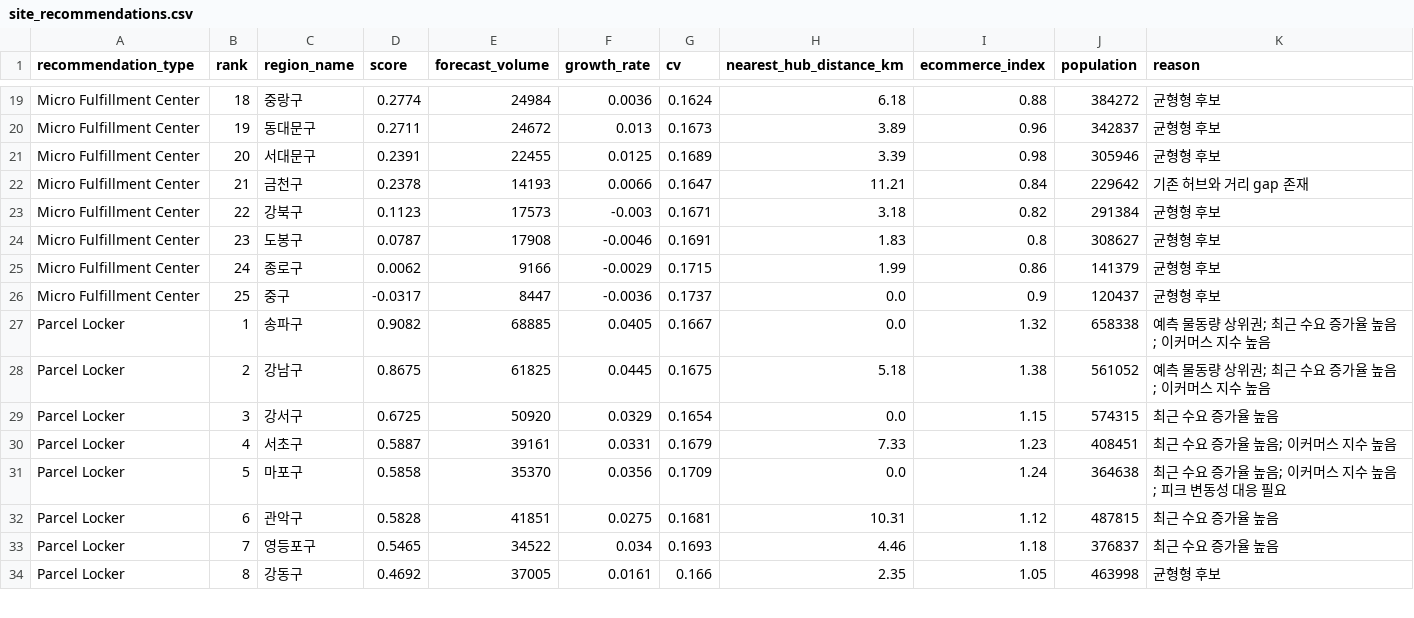
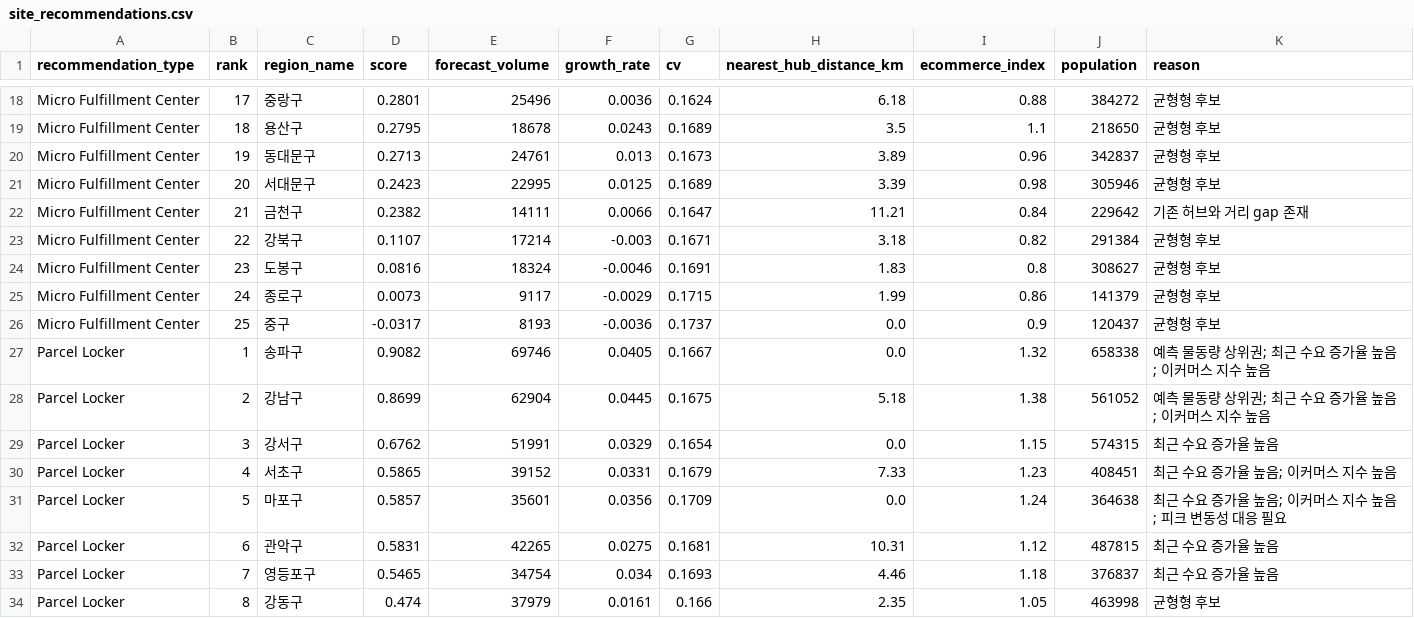
Before and after one commit to jyhanqubit/Logistics_data_analysis, a CSV file: outputs/recommender/site_recommendations.csv, drawn as a sheet; only a part is shown, gaps mark what is left out; addresses are those after the commit; the diff covers the shown part only; the diff names each change by its address in the sheet, - before the commit and + after, or states it on an @@ line.

```diff
--- a/outputs/recommender/site_recommendations.csv
+++ b/outputs/recommender/site_recommendations.csv
-B18 (rank): 18
+B18 (rank): 17
-D18 (score): 0.2774
+D18 (score): 0.2801
-E18 (forecast_volume): 24984
+E18 (forecast_volume): 25496
+row 19: Micro Fulfillment Center | 18 | 용산구 | 0.2795 | 18678 | 0.0243 | 0.1689 | 3.5 | 1.1 | 218650 | 균형형 후보
-D20 (score): 0.2711
+D20 (score): 0.2713
-E20 (forecast_volume): 24672
+E20 (forecast_volume): 24761
-D21 (score): 0.2391
+D21 (score): 0.2423
-E21 (forecast_volume): 22455
+E21 (forecast_volume): 22995
-D22 (score): 0.2378
+D22 (score): 0.2382
-E22 (forecast_volume): 14193
+E22 (forecast_volume): 14111
-D23 (score): 0.1123
+D23 (score): 0.1107
-E23 (forecast_volume): 17573
+E23 (forecast_volume): 17214
-D24 (score): 0.0787
+D24 (score): 0.0816
-E24 (forecast_volume): 17908
+E24 (forecast_volume): 18324
-D25 (score): 0.0062
+D25 (score): 0.0073
-E25 (forecast_volume): 9166
+E25 (forecast_volume): 9117
-E26 (forecast_volume): 8447
+E26 (forecast_volume): 8193
-E27 (forecast_volume): 68885
+E27 (forecast_volume): 69746
-D28 (score): 0.8675
+D28 (score): 0.8699
-E28 (forecast_volume): 61825
+E28 (forecast_volume): 62904
-D29 (score): 0.6725
+D29 (score): 0.6762
-E29 (forecast_volume): 50920
+E29 (forecast_volume): 51991
-D30 (score): 0.5887
+D30 (score): 0.5865
-E30 (forecast_volume): 39161
+E30 (forecast_volume): 39152
-D31 (score): 0.5858
+D31 (score): 0.5857
-E31 (forecast_volume): 35370
+E31 (forecast_volume): 35601
-D32 (score): 0.5828
+D32 (score): 0.5831
-E32 (forecast_volume): 41851
+E32 (forecast_volume): 42265
-E33 (forecast_volume): 34522
+E33 (forecast_volume): 34754
-D34 (score): 0.4692
+D34 (score): 0.474
-E34 (forecast_volume): 37005
+E34 (forecast_volume): 37979
```
Also changed, not shown: 2 added rows, 3 removed rows and 61 edited cells elsewhere in this file, outputs/forecasting/feature_importance.csv, outputs/optimization/qubo_matrix.csv, 21 other files.
